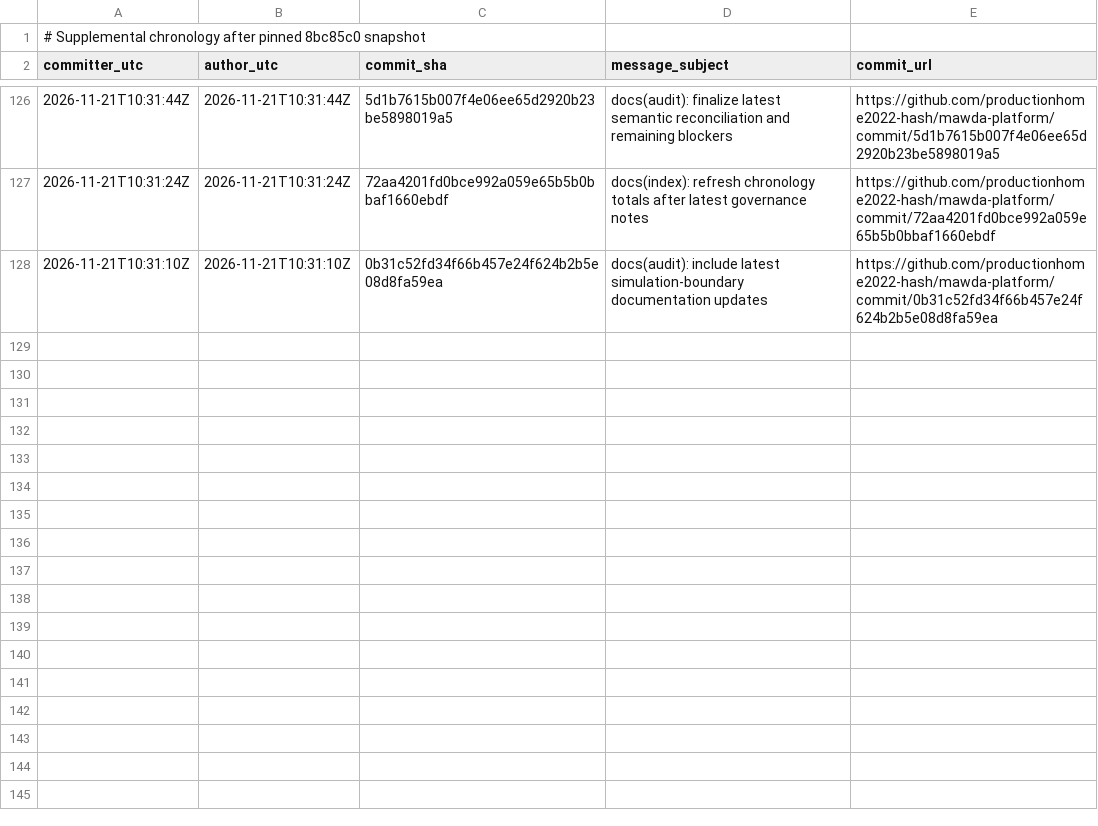
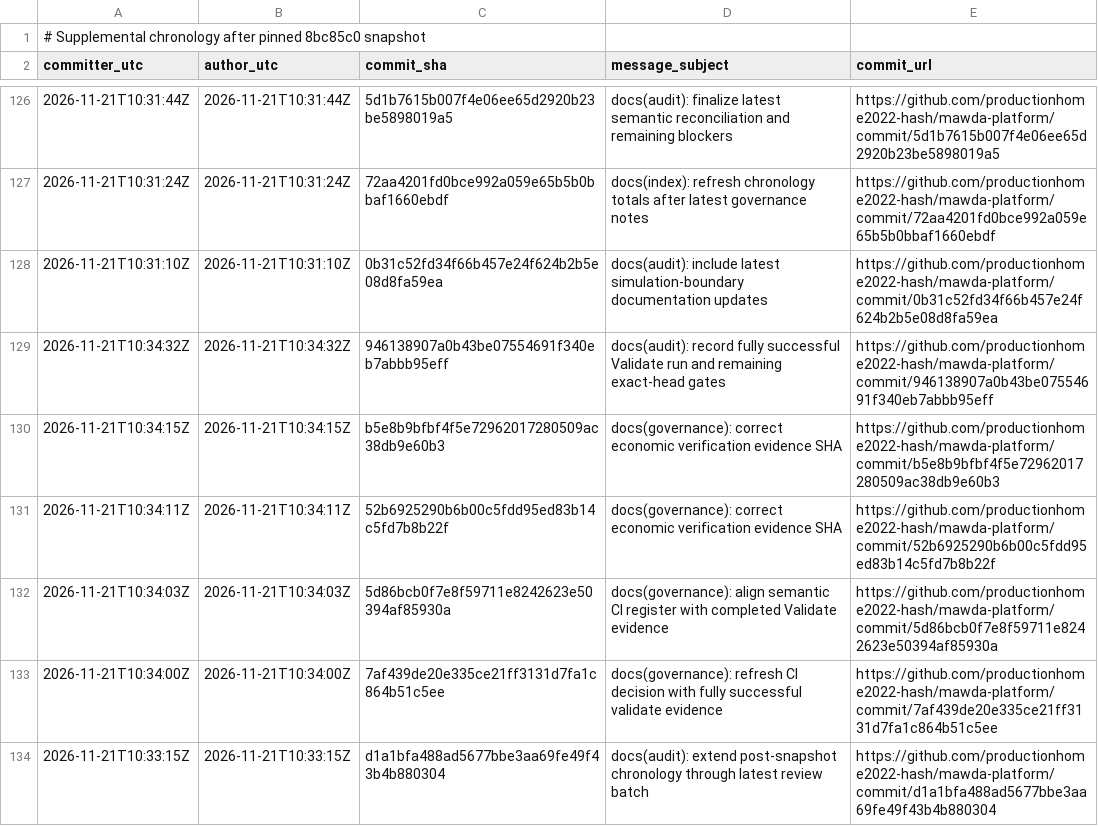
Before and after one commit to productionhome2022-hash/mawda-platform, a TSV file: docs/MAWADDA_DOCUMENTATION_GOVERNANCE_CONTRACTS_CONSTITUTION_VISION/POST_SNAPSHOT_COMMIT_CHRONOLOGY_2026-11-21.tsv, drawn as a sheet; only a part is shown, gaps mark what is left out.

Commit message:
docs(audit): append final CI and semantic reconciliation commits

```diff
--- a/docs/MAWADDA_DOCUMENTATION_GOVERNANCE_CONTRACTS_CONSTITUTION_VISION/POST_SNAPSHOT_COMMIT_CHRONOLOGY_2026-11-21.tsv
+++ b/docs/MAWADDA_DOCUMENTATION_GOVERNANCE_CONTRACTS_CONSTITUTION_VISION/POST_SNAPSHOT_COMMIT_CHRONOLOGY_2026-11-21.tsv
@@ -128 +128,7 @@ committer_utc	author_utc	commit_sha	message_subject	commit_url
 2026-11-21T10:31:10Z	2026-11-21T10:31:10Z	0b31c52fd34f66b457e24f624b2b5e08d8fa59ea	docs(audit): include latest simulation-boundary documentation updates	https://github.com/productionhome2022-hash/mawda-platform/commit/0b31c52fd34f66b457e24f624b2b5e08d8fa59ea
+2026-11-21T10:34:32Z	2026-11-21T10:34:32Z	946138907a0b43be07554691f340eb7abbb95eff	docs(audit): record fully successful Validate run and remaining exact-head gates	https://github.com/productionhome2022-hash/mawda-platform/commit/946138907a0b43be07554691f340eb7abbb95eff
+2026-11-21T10:34:15Z	2026-11-21T10:34:15Z	b5e8b9bfbf4f5e72962017280509ac38db9e60b3	docs(governance): correct economic verification evidence SHA	https://github.com/productionhome2022-hash/mawda-platform/commit/b5e8b9bfbf4f5e72962017280509ac38db9e60b3
+2026-11-21T10:34:11Z	2026-11-21T10:34:11Z	52b6925290b6b00c5fdd95ed83b14c5fd7b8b22f	docs(governance): correct economic verification evidence SHA	https://github.com/productionhome2022-hash/mawda-platform/commit/52b6925290b6b00c5fdd95ed83b14c5fd7b8b22f
+2026-11-21T10:34:03Z	2026-11-21T10:34:03Z	5d86bcb0f7e8f59711e8242623e50394af85930a	docs(governance): align semantic CI register with completed Validate evidence	https://github.com/productionhome2022-hash/mawda-platform/commit/5d86bcb0f7e8f59711e8242623e50394af85930a
+2026-11-21T10:34:00Z	2026-11-21T10:34:00Z	7af439de20e335ce21ff3131d7fa1c864b51c5ee	docs(governance): refresh CI decision with fully successful validate evidence	https://github.com/productionhome2022-hash/mawda-platform/commit/7af439de20e335ce21ff3131d7fa1c864b51c5ee
+2026-11-21T10:33:15Z	2026-11-21T10:33:15Z	d1a1bfa488ad5677bbe3aa69fe49f43b4b880304	docs(audit): extend post-snapshot chronology through latest review batch	https://github.com/productionhome2022-hash/mawda-platform/commit/d1a1bfa488ad5677bbe3aa69fe49f43b4b880304
```
